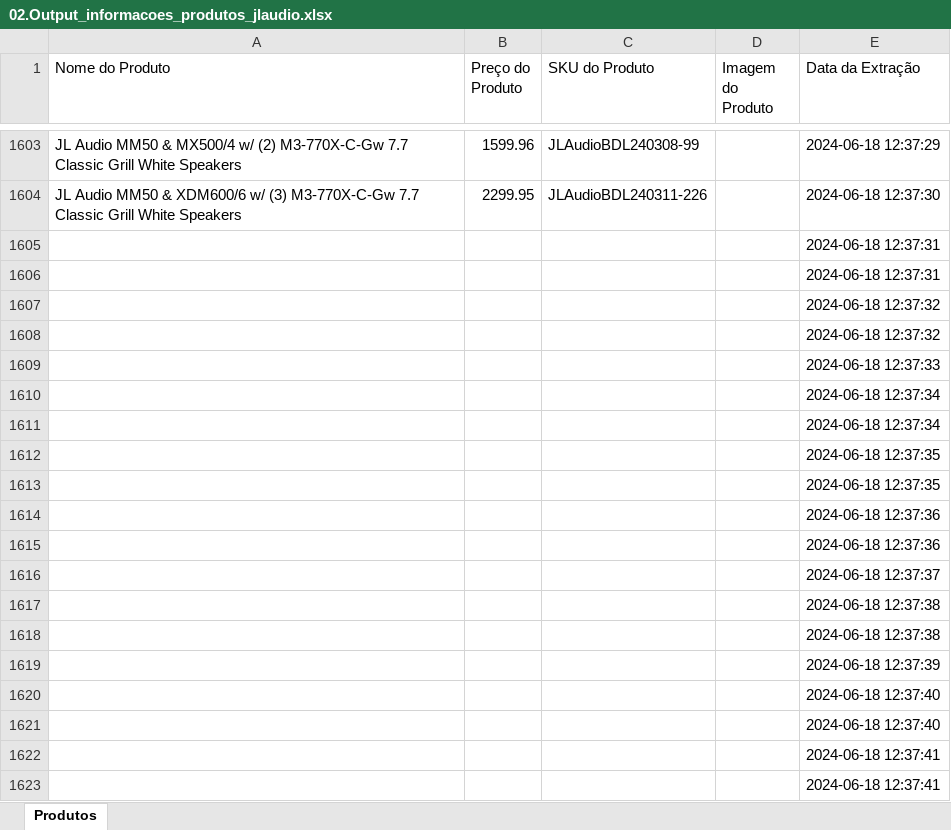
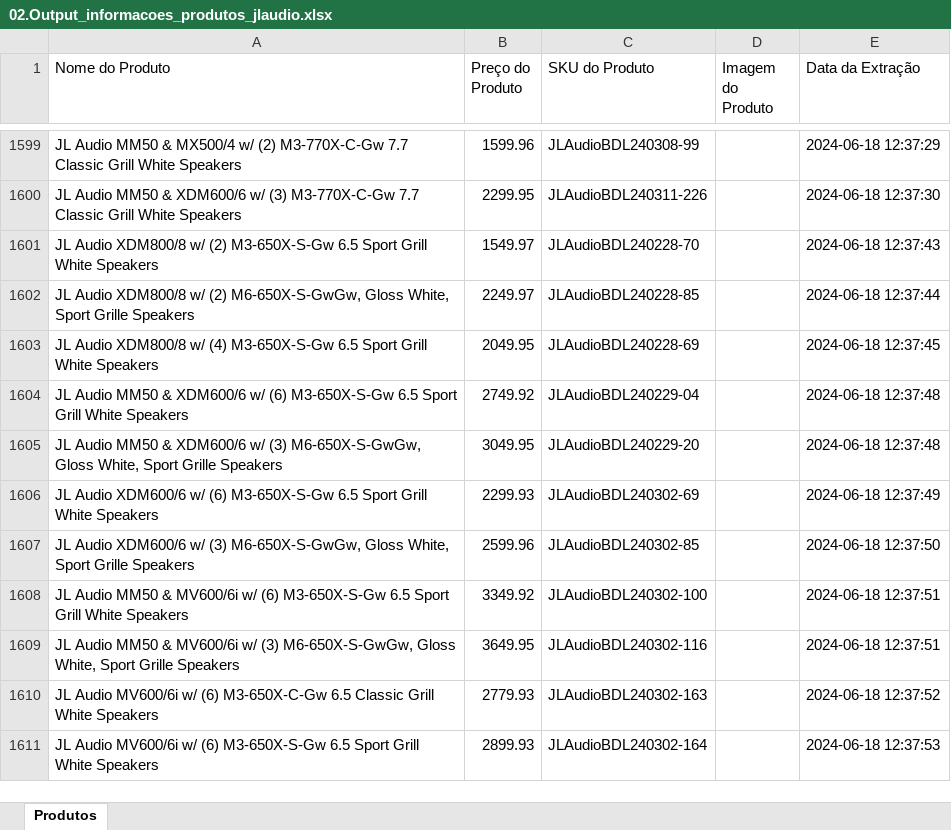
Before and after one commit to DanAugustoMelo/Tohm_Products, an Excel workbook: 02.Output_informacoes_produtos_jlaudio.xlsx, sheet Produtos, drawn as a sheet; only a part is shown, gaps mark what is left out; the shorter side is filled out with more unchanged rows; values as stored, in another font and other column widths than the file's, no borders; the diff covers the shown part only; the diff names each change by its address in the sheet, - before the commit and + after, or states it on an @@ line.

Commit message:
Update 02.Output_informacoes_produtos_jlaudio.xlsx

```diff
--- a/02.Output_informacoes_produtos_jlaudio.xlsx (sheet Produtos)
+++ b/02.Output_informacoes_produtos_jlaudio.xlsx (sheet Produtos)
-row 1605:  |  |  |  | 2024-06-18 12:37:31
-row 1606:  |  |  |  | 2024-06-18 12:37:31
-row 1607:  |  |  |  | 2024-06-18 12:37:32
-row 1608:  |  |  |  | 2024-06-18 12:37:32
-row 1609:  |  |  |  | 2024-06-18 12:37:33
-row 1610:  |  |  |  | 2024-06-18 12:37:34
-row 1611:  |  |  |  | 2024-06-18 12:37:34
-row 1612:  |  |  |  | 2024-06-18 12:37:35
-row 1613:  |  |  |  | 2024-06-18 12:37:35
-row 1614:  |  |  |  | 2024-06-18 12:37:36
-row 1615:  |  |  |  | 2024-06-18 12:37:36
-row 1616:  |  |  |  | 2024-06-18 12:37:37
-row 1617:  |  |  |  | 2024-06-18 12:37:38
-row 1618:  |  |  |  | 2024-06-18 12:37:38
-row 1619:  |  |  |  | 2024-06-18 12:37:39
-row 1620:  |  |  |  | 2024-06-18 12:37:40
-row 1621:  |  |  |  | 2024-06-18 12:37:40
-row 1622:  |  |  |  | 2024-06-18 12:37:41
-row 1623:  |  |  |  | 2024-06-18 12:37:41
```
Also changed, not shown: 329 removed rows elsewhere in this sheet.
